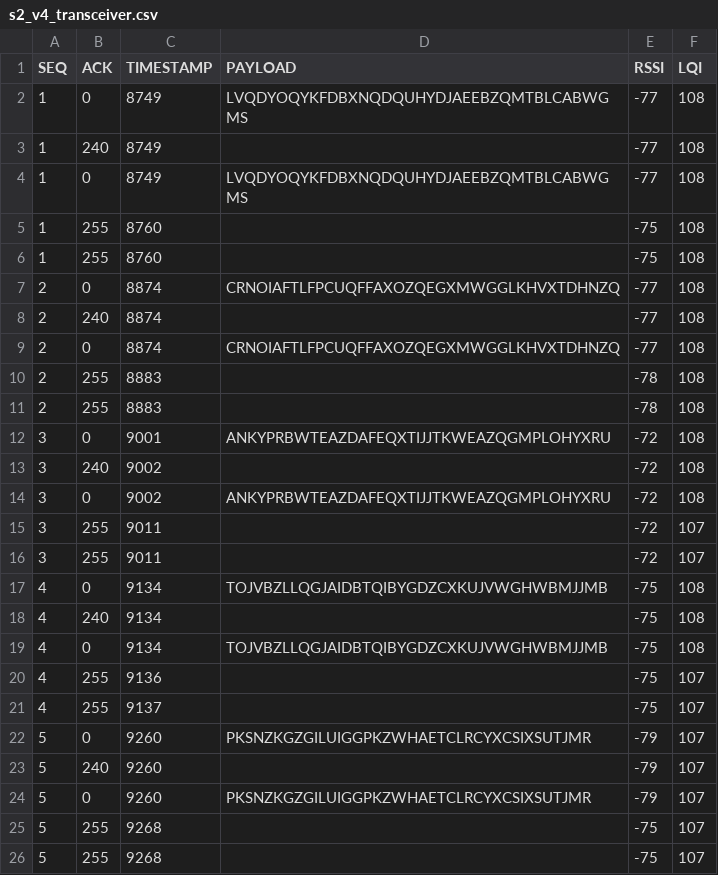
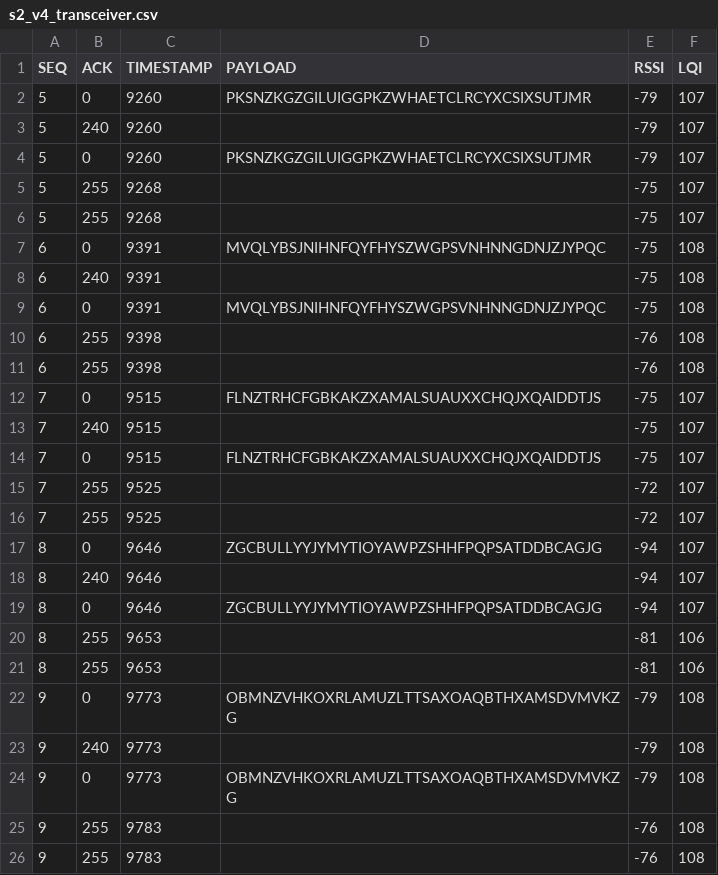
Before and after one commit to NiklasLeukroth/WSN_Assignment, a CSV file: src/logs/s2_v4_transceiver.csv, drawn as a sheet; only a part is shown; the shorter side is filled out with more unchanged rows; the diff covers the shown part only; the diff names each change by its address in the sheet, - before the commit and + after, or states it on an @@ line.

```diff
--- a/src/logs/s2_v4_transceiver.csv
+++ b/src/logs/s2_v4_transceiver.csv
-row 2: 1 | 0 | 8749 | LVQDYOQYKFDBXNQDQUHYDJAEEBZQMTBLCABWGMS | -77 | 108
-row 3: 1 | 240 | 8749 |  | -77 | 108
-row 4: 1 | 0 | 8749 | LVQDYOQYKFDBXNQDQUHYDJAEEBZQMTBLCABWGMS | -77 | 108
-row 5: 1 | 255 | 8760 |  | -75 | 108
-row 6: 1 | 255 | 8760 |  | -75 | 108
-row 7: 2 | 0 | 8874 | CRNOIAFTLFPCUQFFAXOZQEGXMWGGLKHVXTDHNZQ | -77 | 108
-row 8: 2 | 240 | 8874 |  | -77 | 108
-row 9: 2 | 0 | 8874 | CRNOIAFTLFPCUQFFAXOZQEGXMWGGLKHVXTDHNZQ | -77 | 108
-row 10: 2 | 255 | 8883 |  | -78 | 108
-row 11: 2 | 255 | 8883 |  | -78 | 108
-row 12: 3 | 0 | 9001 | ANKYPRBWTEAZDAFEQXTIJJTKWEAZQGMPLOHYXRU | -72 | 108
-row 13: 3 | 240 | 9002 |  | -72 | 108
-row 14: 3 | 0 | 9002 | ANKYPRBWTEAZDAFEQXTIJJTKWEAZQGMPLOHYXRU | -72 | 108
-row 15: 3 | 255 | 9011 |  | -72 | 107
-row 16: 3 | 255 | 9011 |  | -72 | 107
-row 17: 4 | 0 | 9134 | TOJVBZLLQGJAIDBTQIBYGDZCXKUJVWGHWBMJJMB | -75 | 108
-row 18: 4 | 240 | 9134 |  | -75 | 108
-row 19: 4 | 0 | 9134 | TOJVBZLLQGJAIDBTQIBYGDZCXKUJVWGHWBMJJMB | -75 | 108
-row 20: 4 | 255 | 9136 |  | -75 | 107
-row 21: 4 | 255 | 9137 |  | -75 | 107
```
Also changed, not shown: 5 removed rows elsewhere in this file, src/logs/s1_v2_receiver.csv, src/logs/s2_v1_transceiver.csv, 23 other files.
